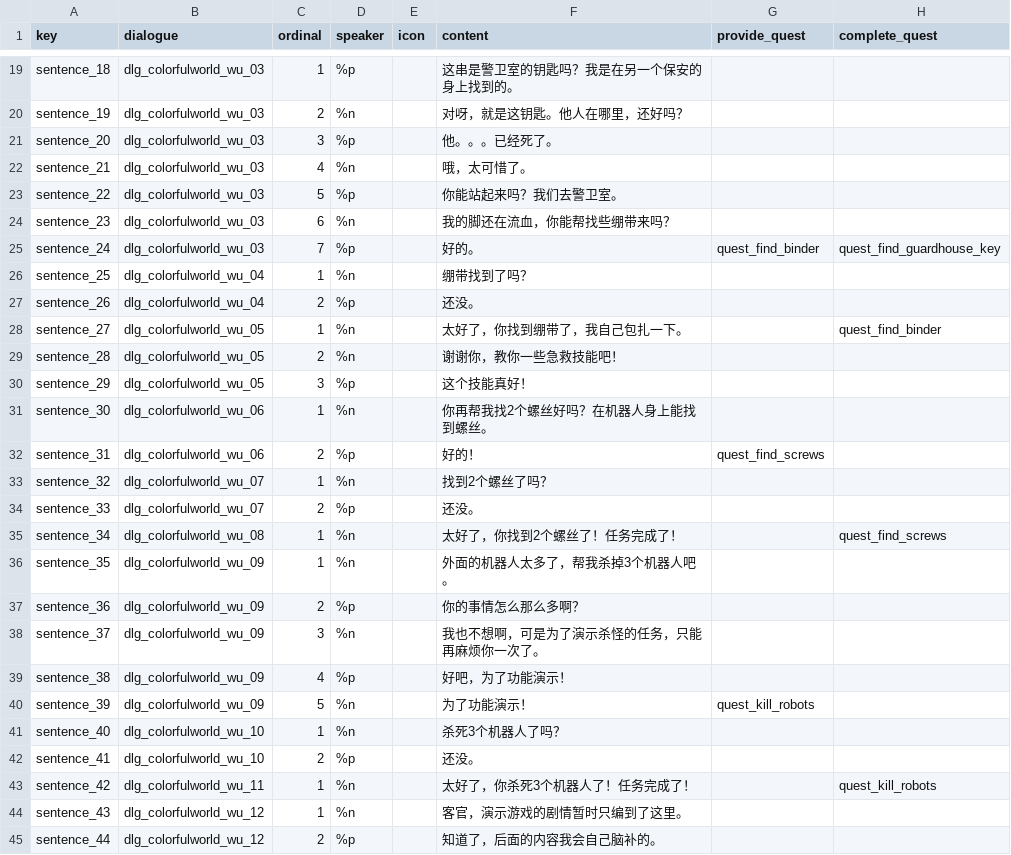
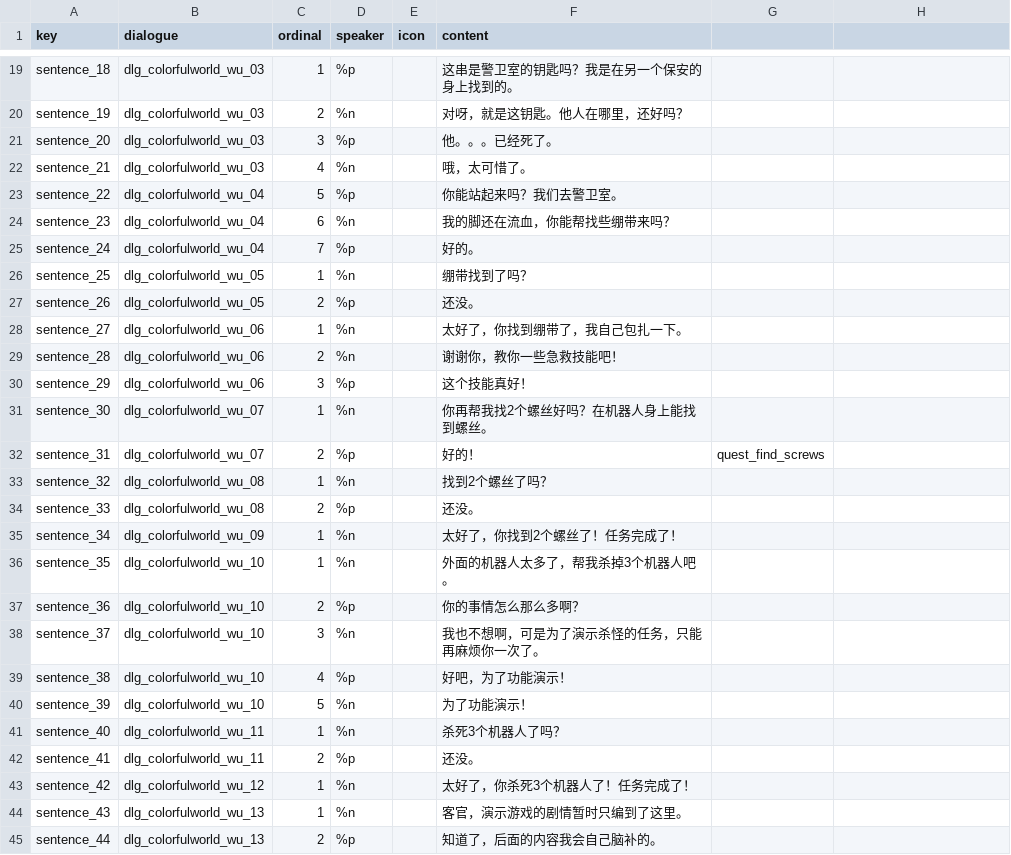
Before and after one commit to tuchang/muddery, a CSV file: templates/example_cn/worlddata/data/dialogue_sentences.csv, drawn as a sheet; only a part is shown, gaps mark what is left out; the diff covers the shown part only.

```diff
--- a/templates/example_cn/worlddata/data/dialogue_sentences.csv
+++ b/templates/example_cn/worlddata/data/dialogue_sentences.csv
@@ -1 +1 @@
-key,dialogue,ordinal,speaker,icon,content,provide_quest,complete_quest
+key,dialogue,ordinal,speaker,icon,content
@@ -23,23 +23,23 @@ sentence_21,dlg_colorfulworld_wu_03,4,%n,,"哦，太可惜了。",,
-sentence_22,dlg_colorfulworld_wu_03,5,%p,,"你能站起来吗？我们去警卫室。",,
-sentence_23,dlg_colorfulworld_wu_03,6,%n,,"我的脚还在流血，你能帮找些绷带来吗？",,
-sentence_24,dlg_colorfulworld_wu_03,7,%p,,"好的。",quest_find_binder,quest_find_guardhouse_key
-sentence_25,dlg_colorfulworld_wu_04,1,%n,,"绷带找到了吗？",,
-sentence_26,dlg_colorfulworld_wu_04,2,%p,,"还没。",,
-sentence_27,dlg_colorfulworld_wu_05,1,%n,,"太好了，你找到绷带了，我自己包扎一下。",,quest_find_binder
-sentence_28,dlg_colorfulworld_wu_05,2,%n,,"谢谢你，教你一些急救技能吧！",,
-sentence_29,dlg_colorfulworld_wu_05,3,%p,,"这个技能真好！",,
-sentence_30,dlg_colorfulworld_wu_06,1,%n,,"你再帮我找2个螺丝好吗？在机器人身上能找到螺丝。",,
-sentence_31,dlg_colorfulworld_wu_06,2,%p,,"好的！",quest_find_screws,
-sentence_32,dlg_colorfulworld_wu_07,1,%n,,"找到2个螺丝了吗？",,
-sentence_33,dlg_colorfulworld_wu_07,2,%p,,"还没。",,
-sentence_34,dlg_colorfulworld_wu_08,1,%n,,"太好了，你找到2个螺丝了！任务完成了！",,quest_find_screws
-sentence_35,dlg_colorfulworld_wu_09,1,%n,,"外面的机器人太多了，帮我杀掉3个机器人吧。",,
-sentence_36,dlg_colorfulworld_wu_09,2,%p,,"你的事情怎么那么多啊？",,
-sentence_37,dlg_colorfulworld_wu_09,3,%n,,"我也不想啊，可是为了演示杀怪的任务，只能再麻烦你一次了。",,
-sentence_38,dlg_colorfulworld_wu_09,4,%p,,"好吧，为了功能演示！",,
-sentence_39,dlg_colorfulworld_wu_09,5,%n,,"为了功能演示！",quest_kill_robots,
-sentence_40,dlg_colorfulworld_wu_10,1,%n,,"杀死3个机器人了吗？",,
-sentence_41,dlg_colorfulworld_wu_10,2,%p,,"还没。",,
-sentence_42,dlg_colorfulworld_wu_11,1,%n,,"太好了，你杀死3个机器人了！任务完成了！",,quest_kill_robots
-sentence_43,dlg_colorfulworld_wu_12,1,%n,,"客官，演示游戏的剧情暂时只编到了这里。",,
-sentence_44,dlg_colorfulworld_wu_12,2,%p,,"知道了，后面的内容我会自己脑补的。",,
+sentence_22,dlg_colorfulworld_wu_04,5,%p,,"你能站起来吗？我们去警卫室。"
+sentence_23,dlg_colorfulworld_wu_04,6,%n,,"我的脚还在流血，你能帮找些绷带来吗？"
+sentence_24,dlg_colorfulworld_wu_04,7,%p,,"好的。"
+sentence_25,dlg_colorfulworld_wu_05,1,%n,,"绷带找到了吗？"
+sentence_26,dlg_colorfulworld_wu_05,2,%p,,"还没。"
+sentence_27,dlg_colorfulworld_wu_06,1,%n,,"太好了，你找到绷带了，我自己包扎一下。"
+sentence_28,dlg_colorfulworld_wu_06,2,%n,,"谢谢你，教你一些急救技能吧！"
+sentence_29,dlg_colorfulworld_wu_06,3,%p,,"这个技能真好！"
+sentence_30,dlg_colorfulworld_wu_07,1,%n,,"你再帮我找2个螺丝好吗？在机器人身上能找到螺丝。"
+sentence_31,dlg_colorfulworld_wu_07,2,%p,,"好的！",quest_find_screws,
+sentence_32,dlg_colorfulworld_wu_08,1,%n,,"找到2个螺丝了吗？",,
+sentence_33,dlg_colorfulworld_wu_08,2,%p,,"还没。",,
+sentence_34,dlg_colorfulworld_wu_09,1,%n,,"太好了，你找到2个螺丝了！任务完成了！"
+sentence_35,dlg_colorfulworld_wu_10,1,%n,,"外面的机器人太多了，帮我杀掉3个机器人吧。"
+sentence_36,dlg_colorfulworld_wu_10,2,%p,,"你的事情怎么那么多啊？"
+sentence_37,dlg_colorfulworld_wu_10,3,%n,,"我也不想啊，可是为了演示杀怪的任务，只能再麻烦你一次了。"
+sentence_38,dlg_colorfulworld_wu_10,4,%p,,"好吧，为了功能演示！"
+sentence_39,dlg_colorfulworld_wu_10,5,%n,,"为了功能演示！"
+sentence_40,dlg_colorfulworld_wu_11,1,%n,,"杀死3个机器人了吗？"
+sentence_41,dlg_colorfulworld_wu_11,2,%p,,"还没。"
+sentence_42,dlg_colorfulworld_wu_12,1,%n,,"太好了，你杀死3个机器人了！任务完成了！"
+sentence_43,dlg_colorfulworld_wu_13,1,%n,,"客官，演示游戏的剧情暂时只编到了这里。"
+sentence_44,dlg_colorfulworld_wu_13,2,%p,,"知道了，后面的内容我会自己脑补的。"
```
Also changed, not shown: 3 edited cells elsewhere in this file, templates/example_cn/worlddata/data/action_attack.csv, templates/example_cn/worlddata/data/dialogue_quest_dependencies.csv, 32 other files.
